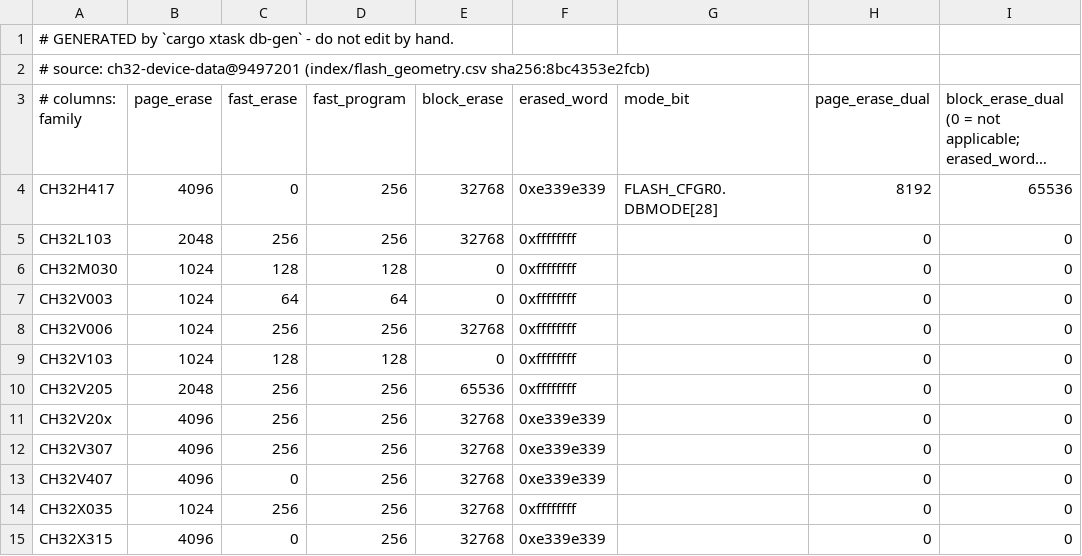
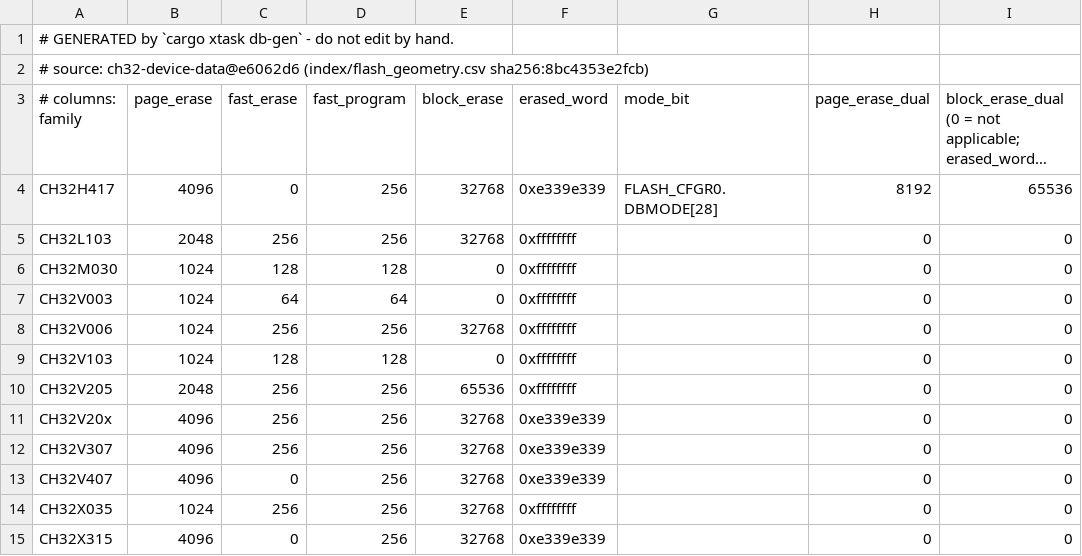
Before and after one commit to ch32-riscv-ug/ch32rv, a CSV file: crates/target/generated/flash_geometry.csv, drawn as a sheet; long unchanged cells end in …; the diff names each change by its address in the sheet, - before the commit and + after, or states it on an @@ line.

```diff
--- a/crates/target/generated/flash_geometry.csv
+++ b/crates/target/generated/flash_geometry.csv
-A2 (# columns: family): # source: ch32-device-data@9497201 (index/flash_geometry.csv sha256:8bc4353e2fcb)
+A2 (# columns: family): # source: ch32-device-data@e6062d6 (index/flash_geometry.csv sha256:8bc4353e2fcb)
```
Also changed, not shown: crates/target/generated/debug_wiring.csv, crates/target/generated/esig.csv, 6 other files.
